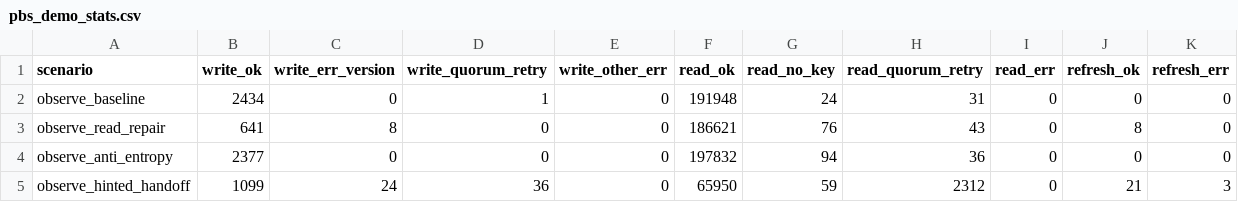
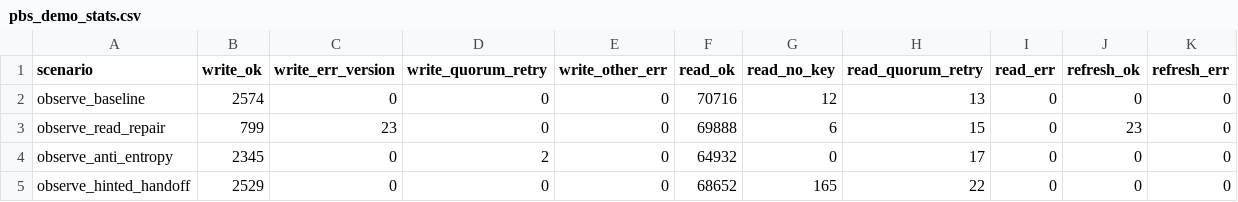
Before and after one commit to yding1234/dynamo-kvsrv-pbs, a CSV file: src/exps/n3_w1_r1_duration10s_unreliable_long-reordering/pbs_demo_stats.csv, drawn as a sheet.

```diff
--- a/src/exps/n3_w1_r1_duration10s_unreliable_long-reordering/pbs_demo_stats.csv
+++ b/src/exps/n3_w1_r1_duration10s_unreliable_long-reordering/pbs_demo_stats.csv
@@ -1,5 +1,5 @@
 scenario,write_ok,write_err_version,write_quorum_retry,write_other_err,read_ok,read_no_key,read_quorum_retry,read_err,refresh_ok,refresh_err
-observe_baseline,2434,0,1,0,191948,24,31,0,0,0
-observe_read_repair,641,8,0,0,186621,76,43,0,8,0
-observe_anti_entropy,2377,0,0,0,197832,94,36,0,0,0
-observe_hinted_handoff,1099,24,36,0,65950,59,2312,0,21,3
+observe_baseline,2574,0,0,0,70716,12,13,0,0,0
+observe_read_repair,799,23,0,0,69888,6,15,0,23,0
+observe_anti_entropy,2345,0,2,0,64932,0,17,0,0,0
+observe_hinted_handoff,2529,0,0,0,68652,165,22,0,0,0
```
Also changed, not shown: src/exps/n3_w1_r1_duration10s_unreliable_long-reordering/delta_p.csv, src/exps/n3_w1_r1_duration10s_unreliable_long-reordering/k_p.csv, 57 other files.
